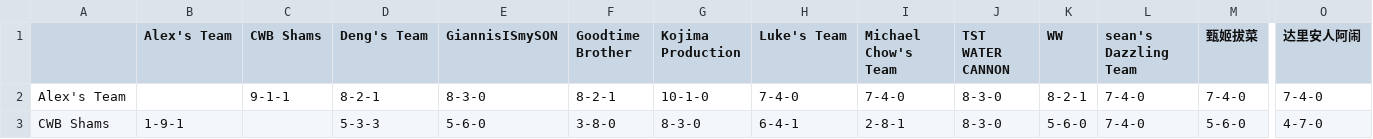
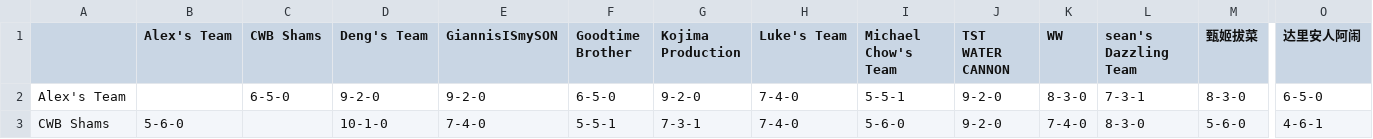
Before and after one commit to williamww19/fantasy, a CSV file: data/league_6315/weekly_summary/week_20.csv, drawn as a sheet; only a part is shown, gaps mark what is left out; the diff covers the shown part only; the diff names each change by its address in the sheet, - before the commit and + after, or states it on an @@ line.

```diff
--- a/data/league_6315/weekly_summary/week_20.csv
+++ b/data/league_6315/weekly_summary/week_20.csv
-C2 (CWB Shams): 9-1-1
+C2 (CWB Shams): 6-5-0
-D2 (Deng's Team): 8-2-1
+D2 (Deng's Team): 9-2-0
-E2 (GiannisISmySON): 8-3-0
+E2 (GiannisISmySON): 9-2-0
-F2 (Goodtime Brother): 8-2-1
+F2 (Goodtime Brother): 6-5-0
-G2 (Kojima Production): 10-1-0
+G2 (Kojima Production): 9-2-0
-I2 (Michael Chow's Team): 7-4-0
+I2 (Michael Chow's Team): 5-5-1
-J2:J3 (TST WATER CANNON): 8-3-0
+J2:J3 (TST WATER CANNON): 9-2-0
-K2 (WW): 8-2-1
+K2 (WW): 8-3-0
-L2 (sean's Dazzling Team): 7-4-0
+L2 (sean's Dazzling Team): 7-3-1
-M2 (甄姬拔菜): 7-4-0
+M2 (甄姬拔菜): 8-3-0
-O2 (达里安人阿闹): 7-4-0
+O2 (达里安人阿闹): 6-5-0
-B3 (Alex's Team): 1-9-1
+B3 (Alex's Team): 5-6-0
-D3 (Deng's Team): 5-3-3
+D3 (Deng's Team): 10-1-0
-E3 (GiannisISmySON): 5-6-0
+E3 (GiannisISmySON): 7-4-0
-F3 (Goodtime Brother): 3-8-0
+F3 (Goodtime Brother): 5-5-1
-G3 (Kojima Production): 8-3-0
+G3 (Kojima Production): 7-3-1
-H3 (Luke's Team): 6-4-1
+H3 (Luke's Team): 7-4-0
-I3 (Michael Chow's Team): 2-8-1
+I3 (Michael Chow's Team): 5-6-0
-K3 (WW): 5-6-0
+K3 (WW): 7-4-0
-L3 (sean's Dazzling Team): 7-4-0
+L3 (sean's Dazzling Team): 8-3-0
-O3 (达里安人阿闹): 4-7-0
+O3 (达里安人阿闹): 4-6-1
```
Also changed, not shown: 126 edited cells elsewhere in this file, data/league_33128/weekly_stats/week_20.csv, data/league_33128/weekly_summary/week_20.csv, 4 other files.
